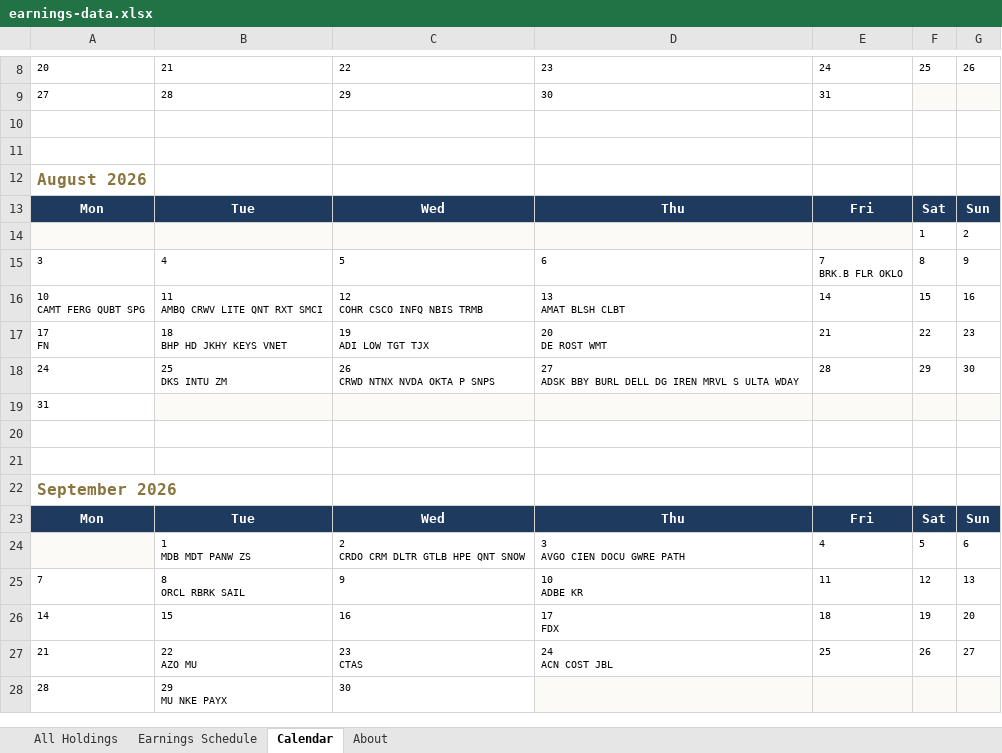
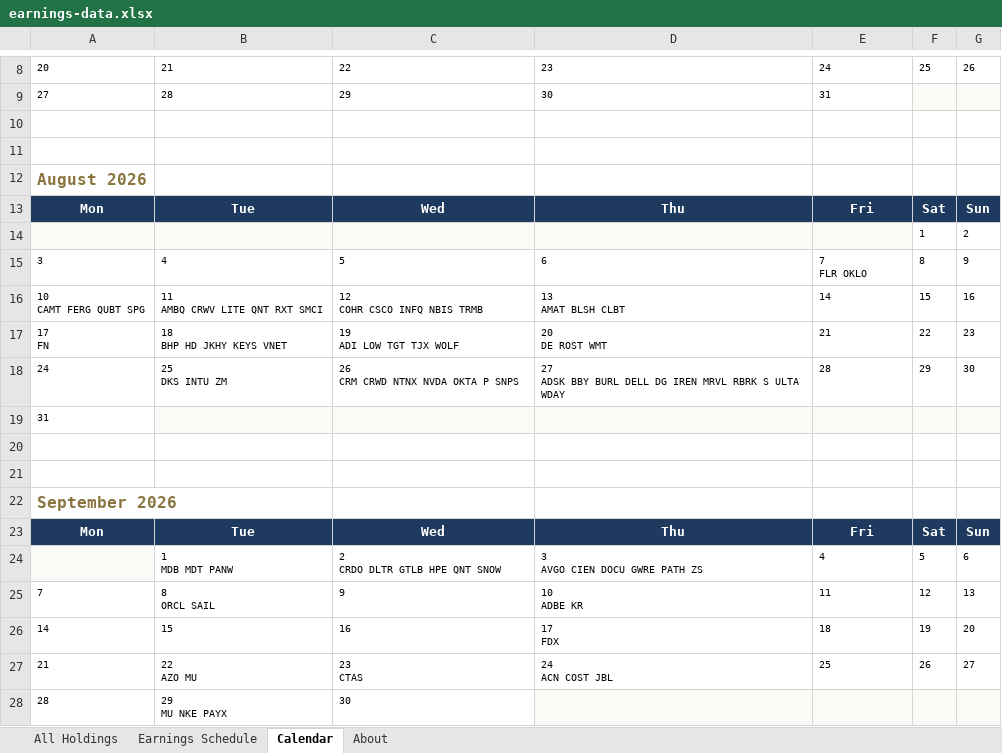
Before and after one commit to alexpkatz/earnings-calendar, an Excel workbook: earnings-data.xlsx, sheet Calendar, drawn as a sheet; only a part is shown, gaps mark what is left out; values as stored, in another font and other column widths than the file's, no borders; ↵ is a line break in a cell; the diff names each change by its address in the sheet, - before the commit and + after, or states it on an @@ line.

```diff
--- a/earnings-data.xlsx (sheet Calendar)
+++ b/earnings-data.xlsx (sheet Calendar)
-E15: 7 ↵ BRK.B FLR OKLO
+E15: 7 ↵ FLR OKLO
-C17: 19 ↵ ADI LOW TGT TJX
+C17: 19 ↵ ADI LOW TGT TJX WOLF
-C18: 26 ↵ CRWD NTNX NVDA OKTA P SNPS
+C18: 26 ↵ CRM CRWD NTNX NVDA OKTA P SNPS
-D18: …IREN MRVL S ULTA…
+D18: …IREN MRVL RBRK S ULTA…
-B24: 1 ↵ MDB MDT PANW ZS
+B24: 1 ↵ MDB MDT PANW
-C24: 2 ↵ CRDO CRM DLTR GTLB HPE QNT SNOW
+C24: 2 ↵ CRDO DLTR GTLB HPE QNT SNOW
-D24: 3 ↵ AVGO CIEN DOCU GWRE PATH
+D24: 3 ↵ AVGO CIEN DOCU GWRE PATH ZS
-B25: 8 ↵ ORCL RBRK SAIL
+B25: 8 ↵ ORCL SAIL
```
Also changed, not shown: sheet All Holdings, sheet Earnings Schedule, sheet About, 1 other file.
